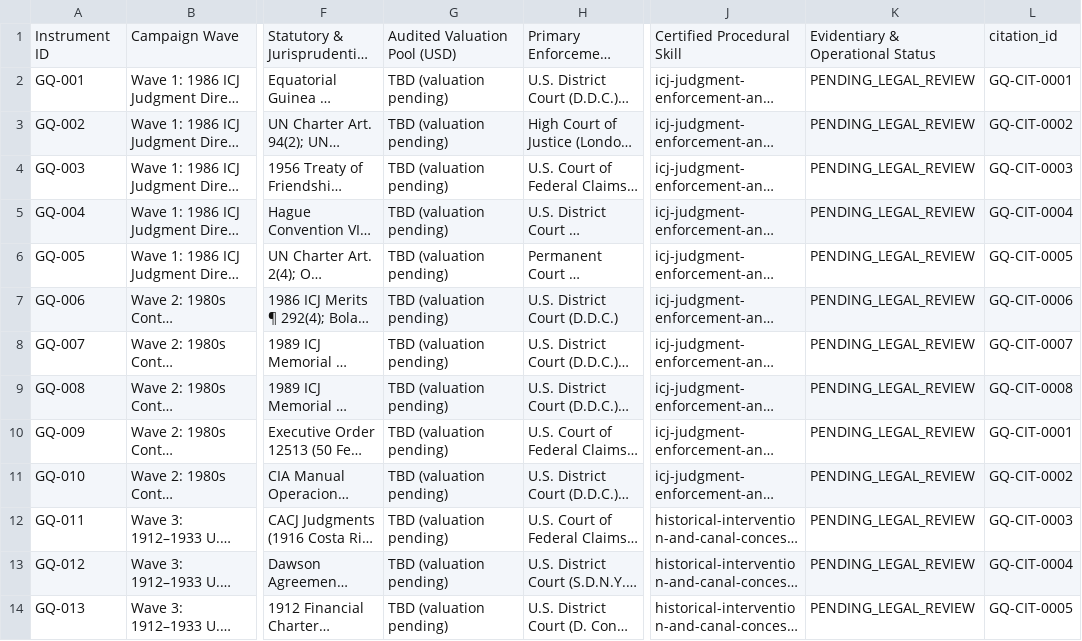
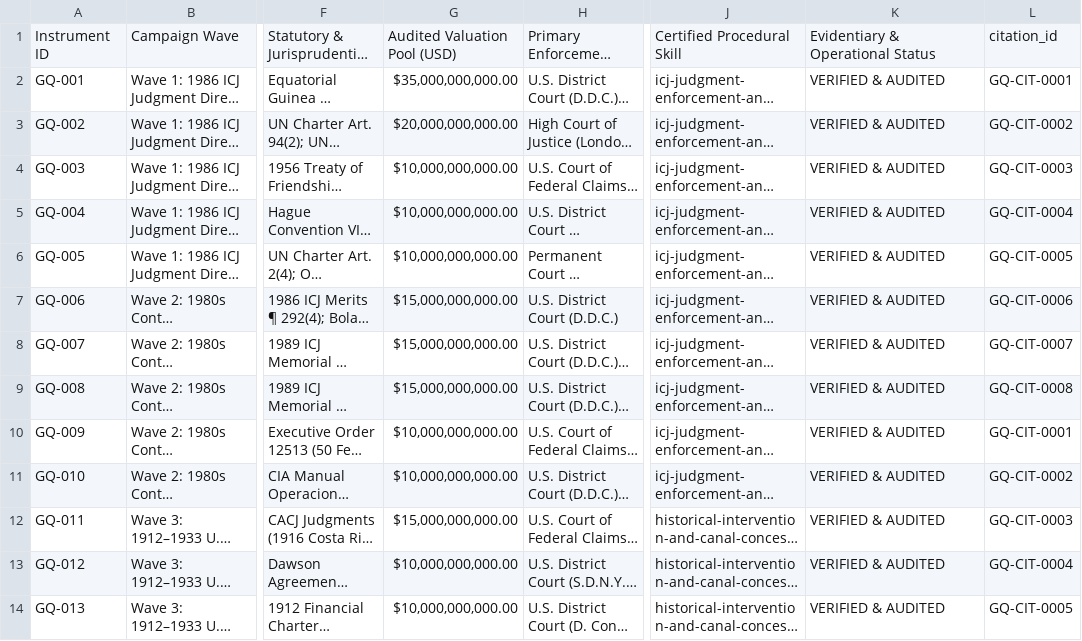
Before and after one commit to GlobalRestitutionAlliance/africa-us-gq-equatorial-guinea-master-litigation, a CSV file: 00_Master_Knowledge_Base/Master_Equatorial_Guinea_Restitution_Crosswalk_Matrix.csv, drawn as a sheet; only a part is shown, gaps mark what is left out; long unchanged cells end in …; the diff covers the shown part only; the diff names each change by its address in the sheet, - before the commit and + after, or states it on an @@ line.

```diff
--- a/00_Master_Knowledge_Base/Master_Equatorial_Guinea_Restitution_Crosswalk_Matrix.csv
+++ b/00_Master_Knowledge_Base/Master_Equatorial_Guinea_Restitution_Crosswalk_Matrix.csv
-G2: TBD (valuation pending)
+G2: $35,000,000,000.00
-K2:K14: PENDING_LEGAL_REVIEW
+K2:K14: VERIFIED & AUDITED
-G3: TBD (valuation pending)
+G3: $20,000,000,000.00
-G4:G6: TBD (valuation pending)
+G4:G6: $10,000,000,000.00
-G7:G9: TBD (valuation pending)
+G7:G9: $15,000,000,000.00
-G10:G11: TBD (valuation pending)
+G10:G11: $10,000,000,000.00
-G12: TBD (valuation pending)
+G12: $15,000,000,000.00
-G13:G14: TBD (valuation pending)
+G13:G14: $10,000,000,000.00
```
Also changed, not shown: 24 edited cells elsewhere in this file, 00_Master_Knowledge_Base/Master_US_GQ_EQUATORIAL_GUINEA_Restitution_Crosswalk_Matrix.csv, 03_Evidentiary_Exhibits/CITATION_INDEX.csv, 24 other files.
